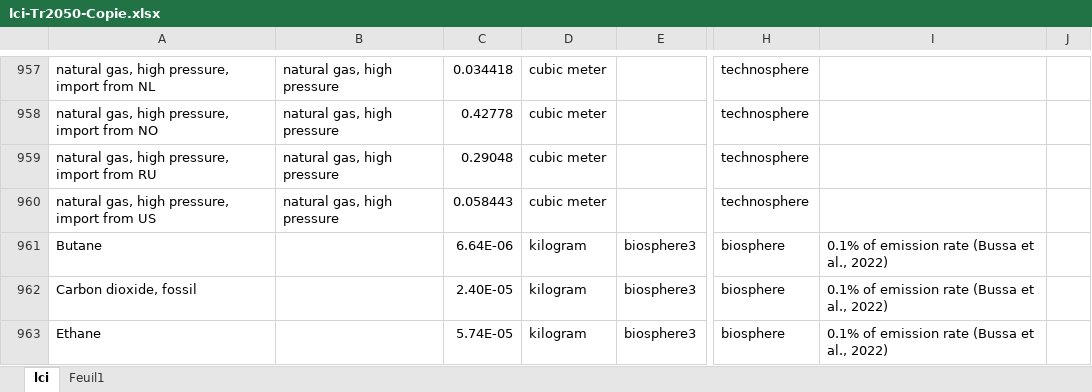
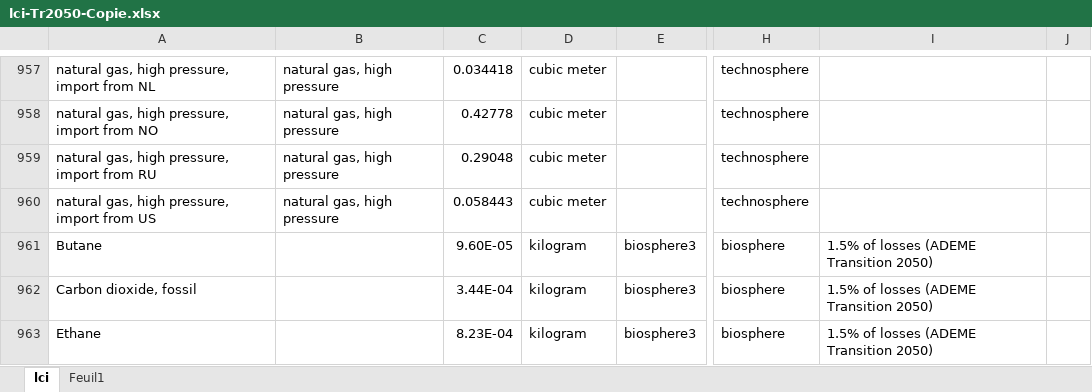
Before and after one commit to oie-mines-paristech/ADEME_scenarios_premise, an Excel workbook: inventories/lci-Tr2050-Copie.xlsx, sheet lci, drawn as a sheet; only a part is shown, gaps mark what is left out; values as stored, in another font and other column widths than the file's, no borders; the diff covers the shown part only; the diff names each change by its address in the sheet, - before the commit and + after, or states it on an @@ line.

```diff
--- a/inventories/lci-Tr2050-Copie.xlsx (sheet lci)
+++ b/inventories/lci-Tr2050-Copie.xlsx (sheet lci)
-C961: 6.64E-06
+C961: 9.60E-05
-I961:I963: 0.1% of emission rate (Bussa et al., 2022)
+I961:I963: 1.5% of losses (ADEME Transition 2050)
-C962: 2.40E-05
+C962: 3.44E-04
-C963: 5.74E-05
+C963: 8.23E-04
```
Also changed, not shown: 20 edited cells and cell formats elsewhere in this sheet, formulas that keep their value, 2 other files.
